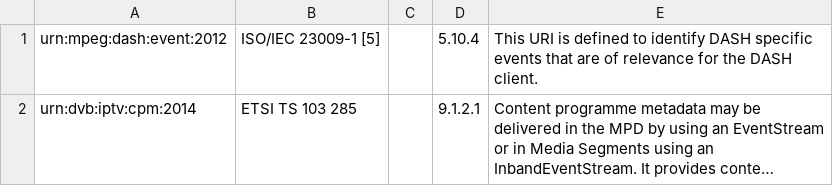
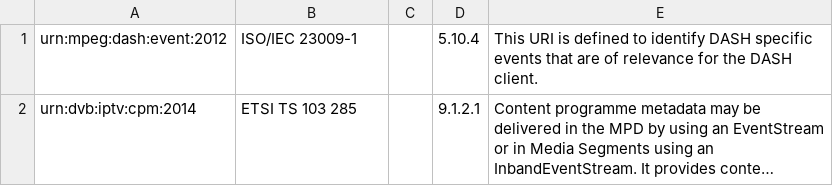
Before and after one commit to Dash-Industry-Forum/Identifiers, a CSV file: csv/event-schemes-dash-inband-events.csv, drawn as a sheet; long unchanged cells end in …; the diff names each change by its address in the sheet, - before the commit and + after, or states it on an @@ line.

```diff
--- a/csv/event-schemes-dash-inband-events.csv
+++ b/csv/event-schemes-dash-inband-events.csv
-B1: ISO/IEC 23009-1 [5]
+B1: ISO/IEC 23009-1
```
Also changed, not shown: csv/content-rating-content-rating-schemes.csv, csv/functionality-functionality.csv, 1 other file.
